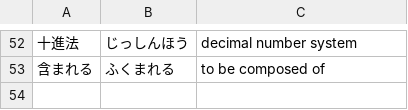
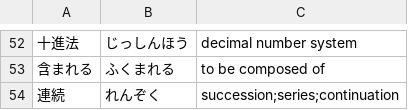
Before and after one commit to Vicfred/yougo, a CSV file: yougo.csv, drawn as a sheet; only a part is shown, gaps mark what is left out; the diff names each change by its address in the sheet, - before the commit and + after, or states it on an @@ line.

Commit message:
vocab from abc073b

```diff
--- a/yougo.csv
+++ b/yougo.csv
+row 54: 連続 | れんぞく | succession;series;continuation
```
